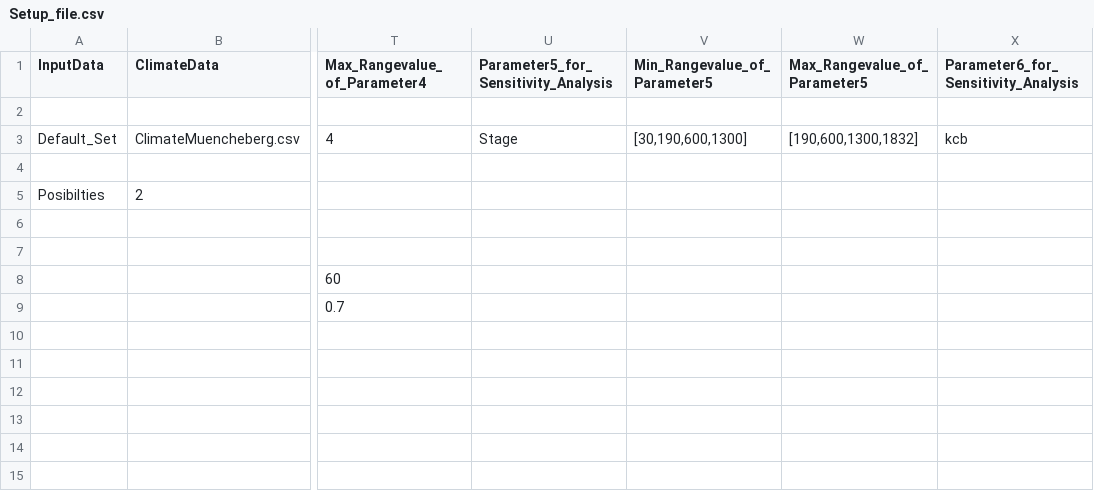
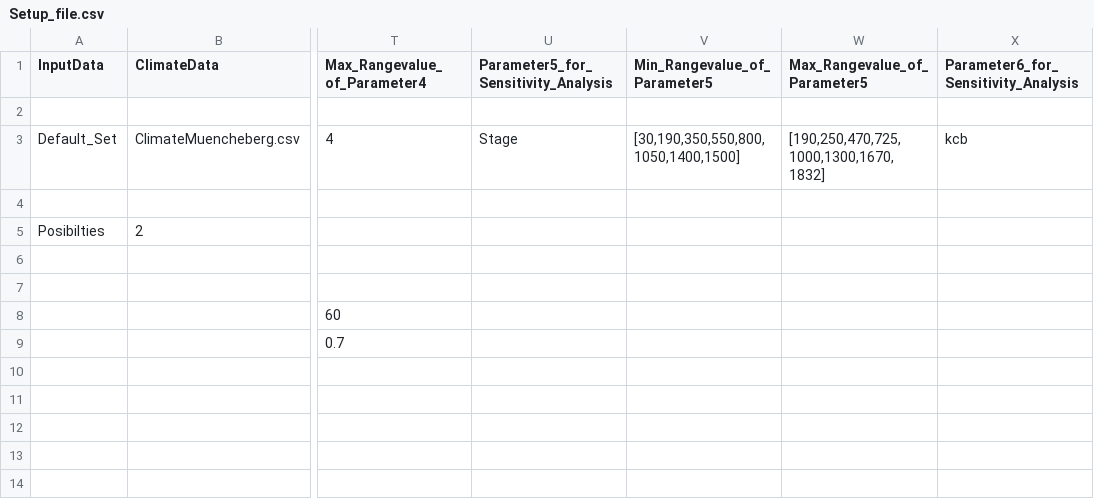
Before and after one commit to jlu-ilr-hydro/pmf, a CSV file: sensitivity_analysis/Setup_file.csv, drawn as a sheet; only a part is shown, gaps mark what is left out; the diff names each change by its address in the sheet, - before the commit and + after, or states it on an @@ line.

Commit message:
PMF with 7 Stages Setup_Manager.py adjusted for new Stages Setup_file.csv adjusted PMF adjusted in CropDatabase.py and PlantModel.py (back to Setting before 1.11.2012)

```diff
--- a/sensitivity_analysis/Setup_file.csv
+++ b/sensitivity_analysis/Setup_file.csv
-V3 (Min_Rangevalue_of_Parameter5): [30,190,600,1300]
+V3 (Min_Rangevalue_of_Parameter5): [30,190,350,550,800,1050,1400,1500]
-W3 (Max_Rangevalue_of_Parameter5): [190,600,1300,1832]
+W3 (Max_Rangevalue_of_Parameter5): [190,250,470,725,1000,1300,1670,1832]
```
Also changed, not shown: 3 other files.
